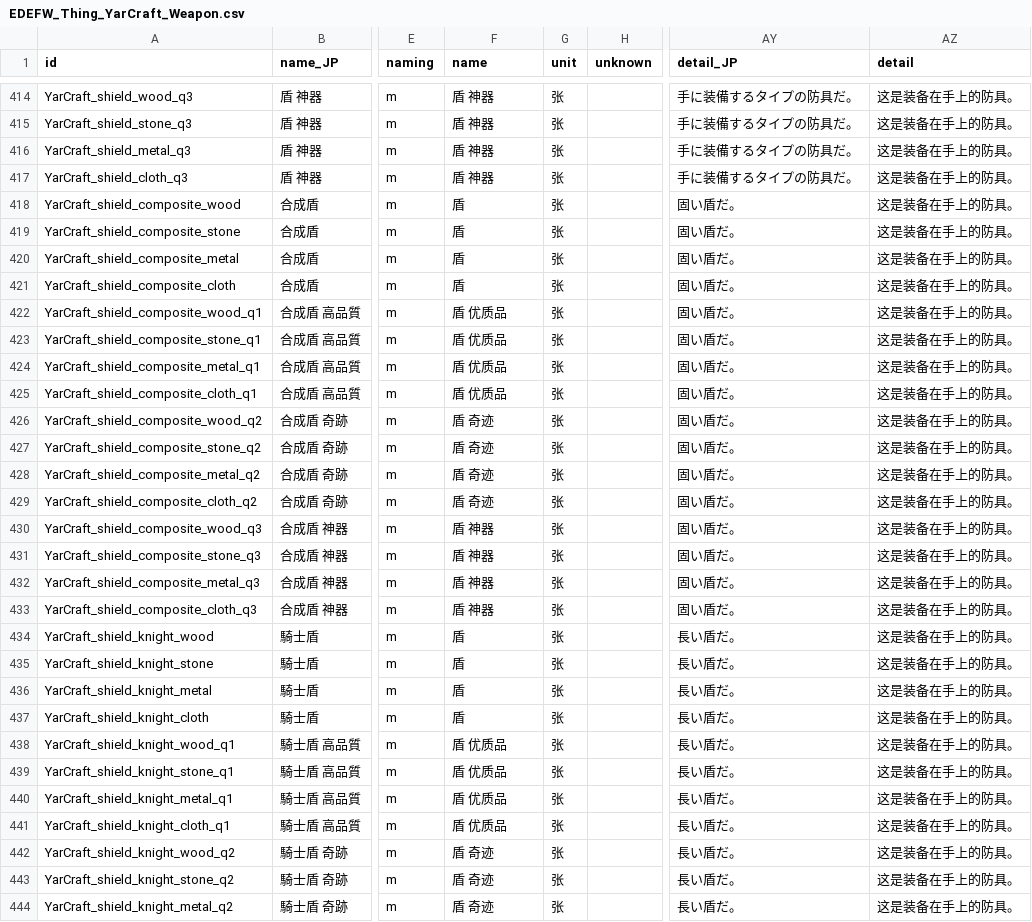
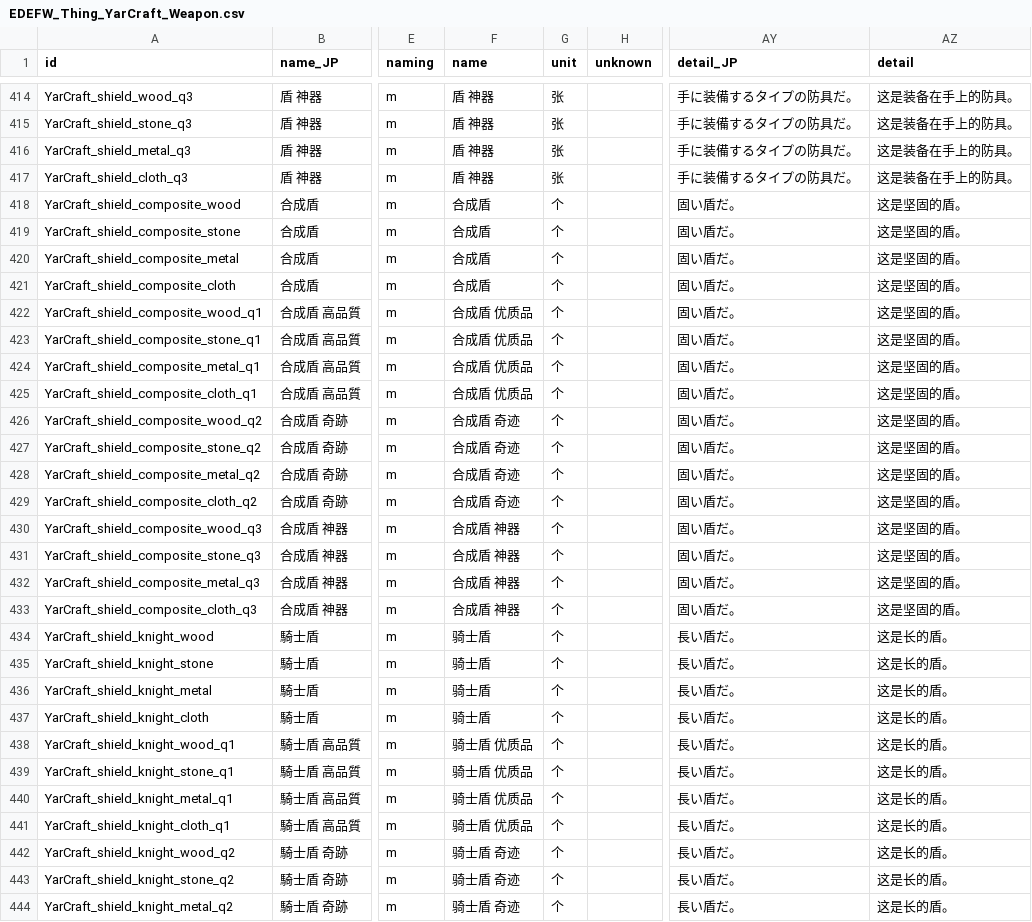
Before and after one commit to hirmiura/elin-yar-craft, a CSV file: Yar_Craft_CN/EDEFW_Thing_YarCraft_Weapon.csv, drawn as a sheet; only a part is shown, gaps mark what is left out; the diff covers the shown part only; the diff names each change by its address in the sheet, - before the commit and + after, or states it on an @@ line.

```diff
--- a/Yar_Craft_CN/EDEFW_Thing_YarCraft_Weapon.csv
+++ b/Yar_Craft_CN/EDEFW_Thing_YarCraft_Weapon.csv
-F418:F421 (name): 盾
+F418:F421 (name): 合成盾
-G418:G444 (unit): 张
+G418:G444 (unit): 个
-AZ418:AZ433 (detail): 这是装备在手上的防具。
+AZ418:AZ433 (detail): 这是坚固的盾。
-F422:F425 (name): 盾 优质品
+F422:F425 (name): 合成盾 优质品
-F426:F429 (name): 盾 奇迹
+F426:F429 (name): 合成盾 奇迹
-F430:F433 (name): 盾 神器
+F430:F433 (name): 合成盾 神器
-F434:F437 (name): 盾
+F434:F437 (name): 骑士盾
-AZ434:AZ444 (detail): 这是装备在手上的防具。
+AZ434:AZ444 (detail): 这是长的盾。
-F438:F441 (name): 盾 优质品
+F438:F441 (name): 骑士盾 优质品
-F442:F444 (name): 盾 奇迹
+F442:F444 (name): 骑士盾 奇迹
```
Also changed, not shown: 63 edited cells elsewhere in this file, Yar_Craft_CN/EDEFW_Thing_YarCraft_Accessory.csv, Yar_Craft_CN/EDEFW_Thing_YarCraft_Armor.csv, 1 other file.
